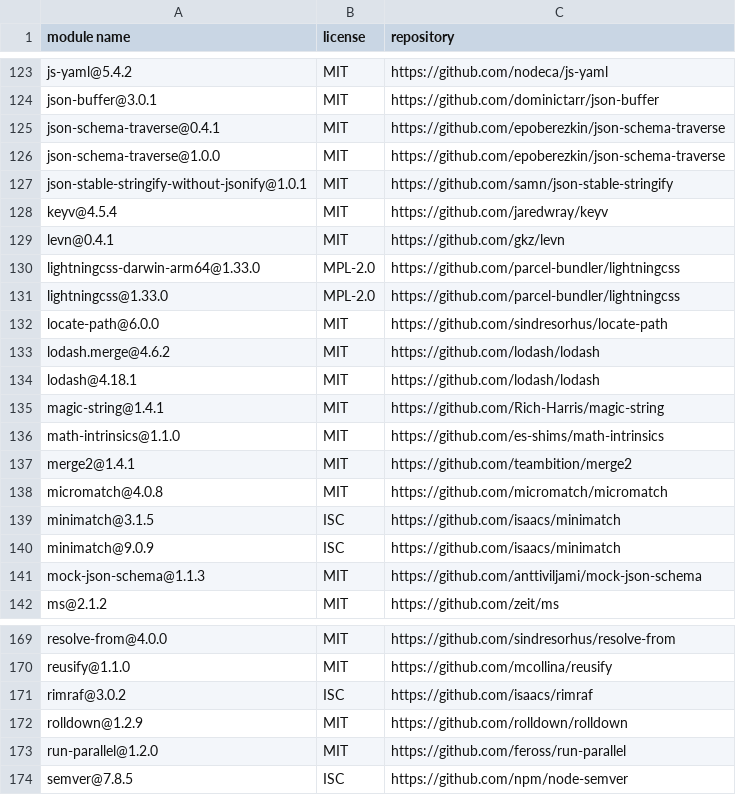
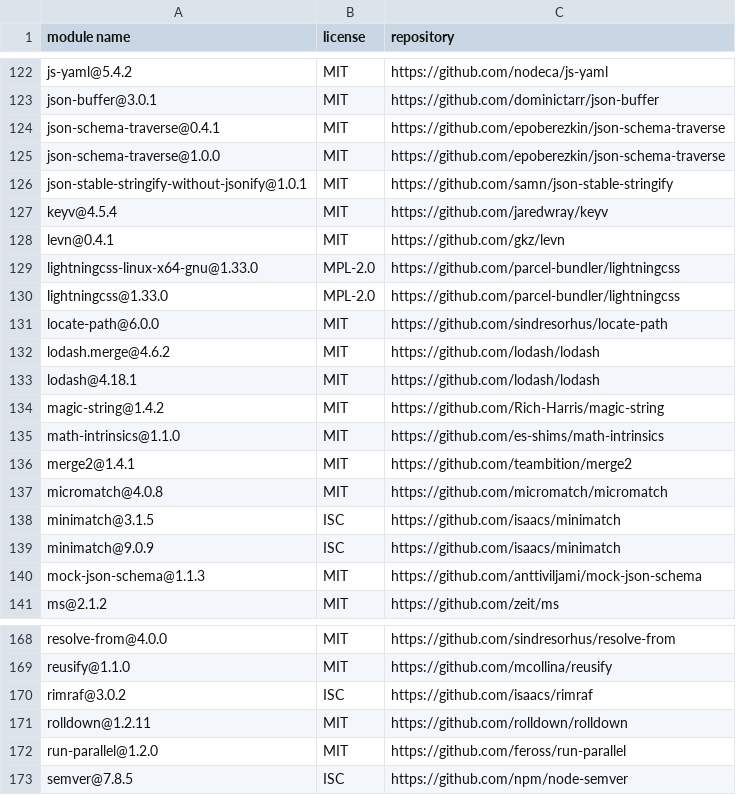
Before and after one commit to openapistack/openapi-backend, a CSV file: sbom/licenses-all.csv, drawn as a sheet; only a part is shown, gaps mark what is left out; the diff covers the shown part only.

```diff
--- a/sbom/licenses-all.csv
+++ b/sbom/licenses-all.csv
@@ -129,3 +128,3 @@
 "levn@0.4.1","MIT","https://github.com/gkz/levn"
-"lightningcss-darwin-arm64@1.33.0","MPL-2.0","https://github.com/parcel-bundler/lightningcss"
+"lightningcss-linux-x64-gnu@1.33.0","MPL-2.0","https://github.com/parcel-bundler/lightningcss"
 "lightningcss@1.33.0","MPL-2.0","https://github.com/parcel-bundler/lightningcss"
@@ -134,3 +133,3 @@
 "lodash@4.18.1","MIT","https://github.com/lodash/lodash"
-"magic-string@1.4.1","MIT","https://github.com/Rich-Harris/magic-string"
+"magic-string@1.4.2","MIT","https://github.com/Rich-Harris/magic-string"
 "math-intrinsics@1.1.0","MIT","https://github.com/es-shims/math-intrinsics"
@@ -171,3 +170,3 @@
 "rimraf@3.0.2","ISC","https://github.com/isaacs/rimraf"
-"rolldown@1.2.9","MIT","https://github.com/rolldown/rolldown"
+"rolldown@1.2.11","MIT","https://github.com/rolldown/rolldown"
 "run-parallel@1.2.0","MIT","https://github.com/feross/run-parallel"
```
Also changed, not shown: 3 removed rows and 7 edited cells elsewhere in this file, 3 other files.
